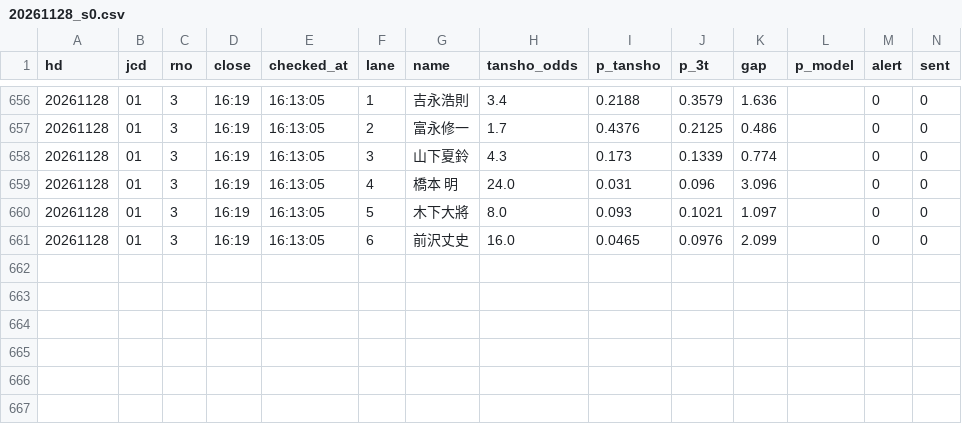
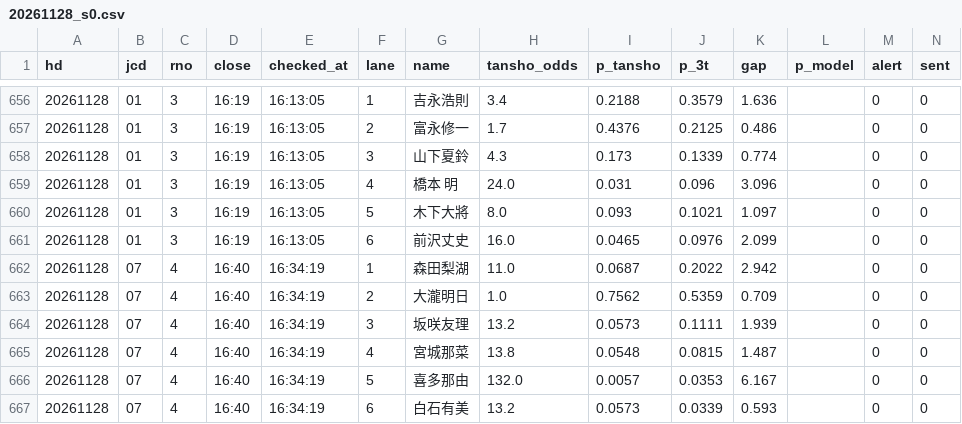
Before and after one commit to tatumibanno-arch/verbose-engine, a CSV file: data/live/log/20261128_s0.csv, drawn as a sheet; only a part is shown, gaps mark what is left out; the diff names each change by its address in the sheet, - before the commit and + after, or states it on an @@ line.

```diff
--- a/data/live/log/20261128_s0.csv
+++ b/data/live/log/20261128_s0.csv
+row 662: 20261128 | 07 | 4 | 16:40 | 16:34:19 | 1 | 森田梨湖 | 11.0 | 0.0687 | 0.2022 | 2.942 |  | 0 | 0
+row 663: 20261128 | 07 | 4 | 16:40 | 16:34:19 | 2 | 大瀧明日 | 1.0 | 0.7562 | 0.5359 | 0.709 |  | 0 | 0
+row 664: 20261128 | 07 | 4 | 16:40 | 16:34:19 | 3 | 坂咲友理 | 13.2 | 0.0573 | 0.1111 | 1.939 |  | 0 | 0
+row 665: 20261128 | 07 | 4 | 16:40 | 16:34:19 | 4 | 宮城那菜 | 13.8 | 0.0548 | 0.0815 | 1.487 |  | 0 | 0
+row 666: 20261128 | 07 | 4 | 16:40 | 16:34:19 | 5 | 喜多那由 | 132.0 | 0.0057 | 0.0353 | 6.167 |  | 0 | 0
+row 667: 20261128 | 07 | 4 | 16:40 | 16:34:19 | 6 | 白石有美 | 13.2 | 0.0573 | 0.0339 | 0.593 |  | 0 | 0
```
Also changed, not shown: data/live/log/20261128_s0_lapone.csv, data/live/log/20261128_s0_oriten.csv, 2 other files.
